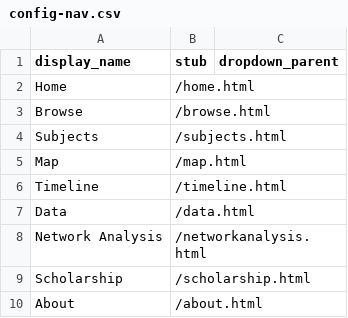
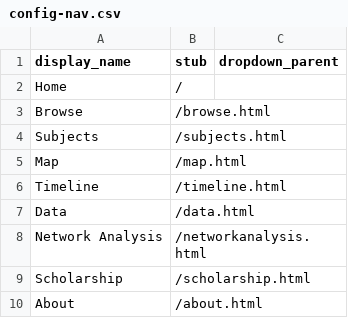
Before and after one commit to 321vno/americans-in-egypt, a CSV file: _data/config-nav.csv, drawn as a sheet.

Commit message:
Update config-nav.csv

```diff
--- a/_data/config-nav.csv
+++ b/_data/config-nav.csv
@@ -1,3 +1,3 @@
 display_name,stub,dropdown_parent
-Home,/home.html
+Home,/
 Browse,/browse.html
```
